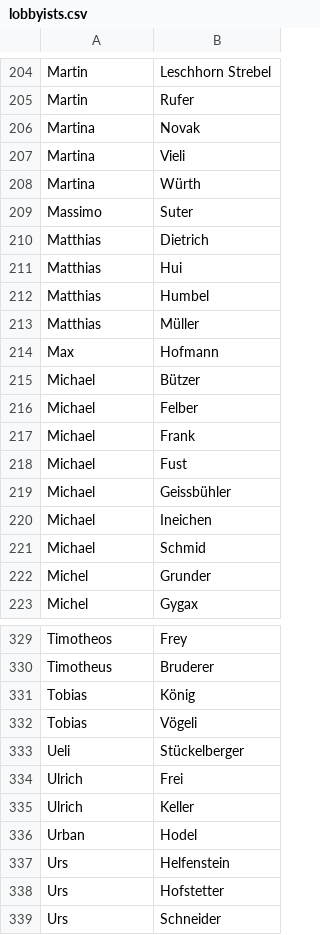
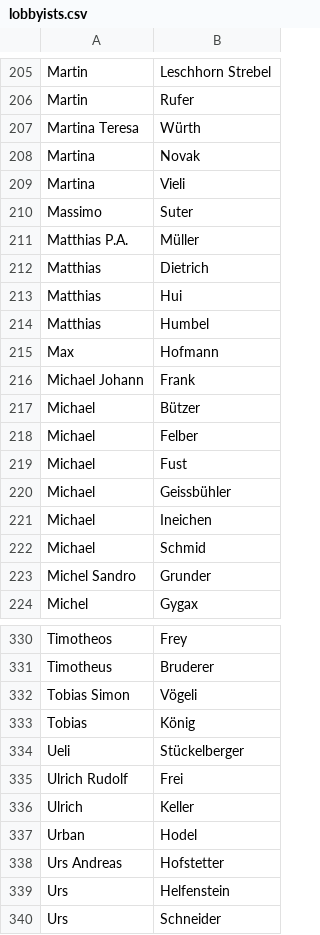
Before and after one commit to lobbywatch/watchers, a CSV file: lobbyists.csv, drawn as a sheet; only a part is shown, gaps mark what is left out; the diff covers the shown part only.

```diff
--- a/lobbyists.csv
+++ b/lobbyists.csv
@@ -205,6 +206,7 @@ Martin,Leschhorn Strebel
 Martin,Rufer
+Martina Teresa,Würth
 Martina,Novak
 Martina,Vieli
-Martina,Würth
 Massimo,Suter
+Matthias P.A.,Müller
 Matthias,Dietrich
@@ -212,7 +214,6 @@ Matthias,Hui
 Matthias,Humbel
-Matthias,Müller
 Max,Hofmann
+Michael Johann,Frank
 Michael,Bützer
 Michael,Felber
-Michael,Frank
 Michael,Fust
@@ -221,3 +222,3 @@ Michael,Ineichen
 Michael,Schmid
-Michel,Grunder
+Michel Sandro,Grunder
 Michel,Gygax
@@ -330,10 +331,10 @@ Timotheos,Frey
 Timotheus,Bruderer
+Tobias Simon,Vögeli
 Tobias,König
-Tobias,Vögeli
 Ueli,Stückelberger
-Ulrich,Frei
+Ulrich Rudolf,Frei
 Ulrich,Keller
 Urban,Hodel
+Urs Andreas,Hofstetter
 Urs,Helfenstein
-Urs,Hofstetter
 Urs,Schneider
```
Also changed, not shown: 8 added rows, 7 removed rows and 24 edited cells elsewhere in this file, parliamentarians.csv, 3 other files.
